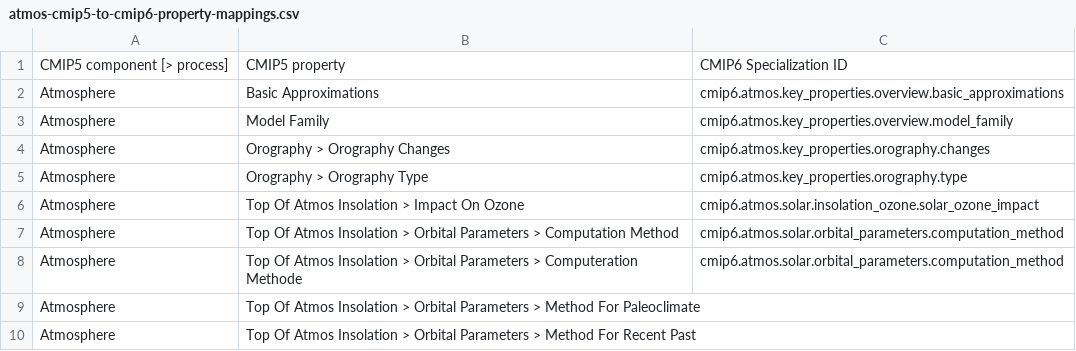
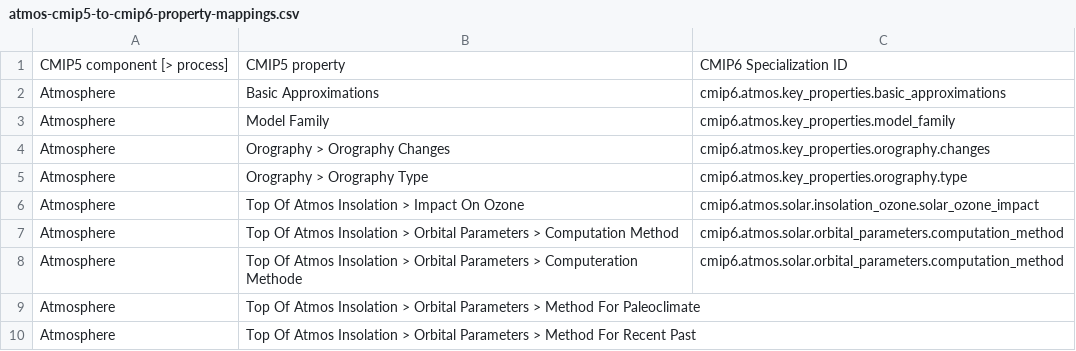
Before and after one commit to ES-DOC/cmip6-specializations-atmos, a CSV file: mappings/atmos-cmip5-to-cmip6-property-mappings.csv, drawn as a sheet; only a part is shown.

```diff
--- a/mappings/atmos-cmip5-to-cmip6-property-mappings.csv
+++ b/mappings/atmos-cmip5-to-cmip6-property-mappings.csv
@@ -1,4 +1,4 @@
 CMIP5 component [> process],CMIP5 property,CMIP6 Specialization ID
-Atmosphere,Basic Approximations,cmip6.atmos.key_properties.overview.basic_approximations
-Atmosphere,Model Family,cmip6.atmos.key_properties.overview.model_family
+Atmosphere,Basic Approximations,cmip6.atmos.key_properties.basic_approximations
+Atmosphere,Model Family,cmip6.atmos.key_properties.model_family
 Atmosphere,Orography > Orography Changes,cmip6.atmos.key_properties.orography.changes
```
Also changed, not shown: 8 other files.
